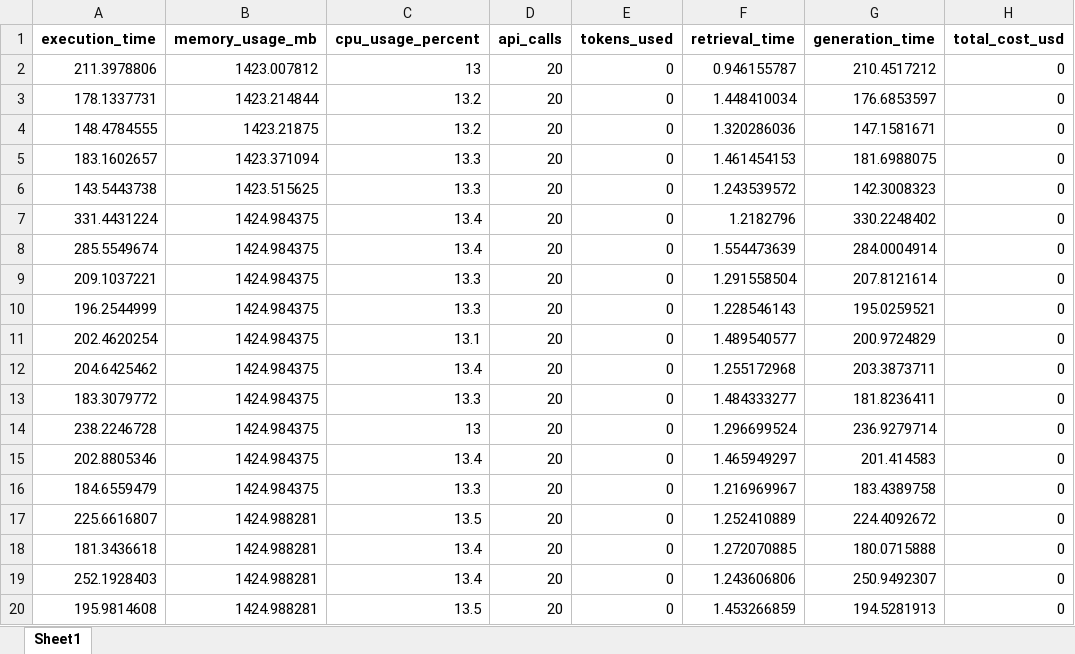
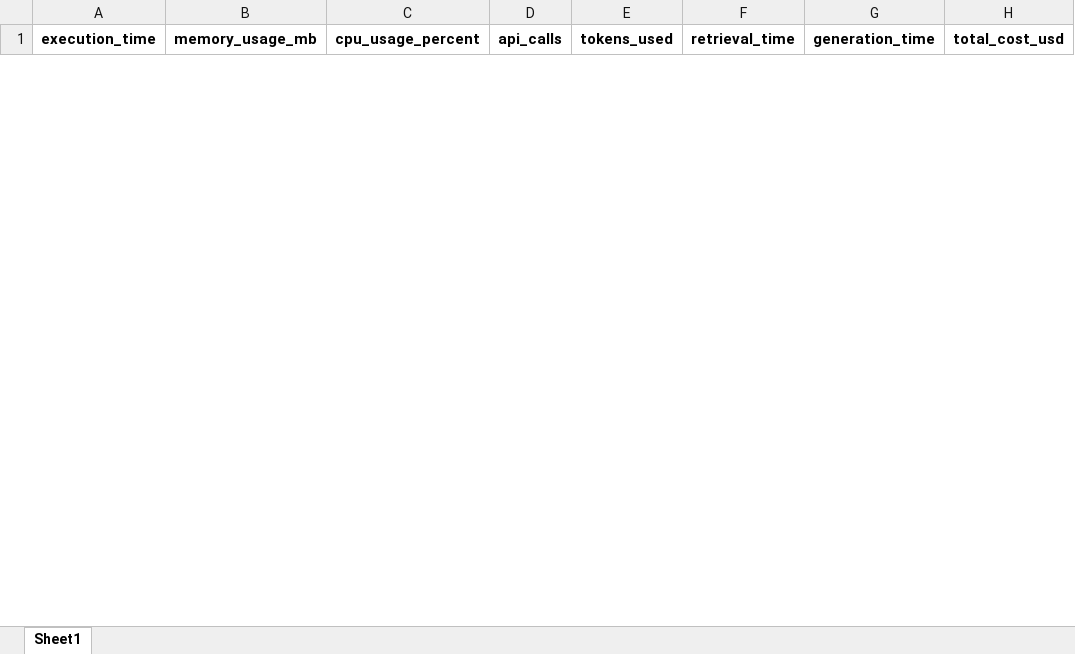
Before and after one commit to balajivenky06/RAG-Docstring, an Excel workbook: results/qwen3_8b/comparison_ToTRAG/ToTRAG_costs.xlsx, sheet Sheet1, drawn as a sheet; only a part is shown; values as stored, in another font and other column widths than the file's, no borders; removed rows and columns are numbered as before the commit, all else as after; the diff covers the shown part only; the diff names each change by its address in the sheet, - before the commit and + after, or states it on an @@ line.

```diff
--- a/results/qwen3_8b/comparison_ToTRAG/ToTRAG_costs.xlsx (sheet Sheet1)
+++ b/results/qwen3_8b/comparison_ToTRAG/ToTRAG_costs.xlsx (sheet Sheet1)
-row 2: 211.3978806 | 1423.007812 | 13 | 20 | 0 | 0.946155787 | 210.4517212 | 0
-row 3: 178.1337731 | 1423.214844 | 13.2 | 20 | 0 | 1.448410034 | 176.6853597 | 0
-row 4: 148.4784555 | 1423.21875 | 13.2 | 20 | 0 | 1.320286036 | 147.1581671 | 0
-row 5: 183.1602657 | 1423.371094 | 13.3 | 20 | 0 | 1.461454153 | 181.6988075 | 0
-row 6: 143.5443738 | 1423.515625 | 13.3 | 20 | 0 | 1.243539572 | 142.3008323 | 0
-row 7: 331.4431224 | 1424.984375 | 13.4 | 20 | 0 | 1.2182796 | 330.2248402 | 0
-row 8: 285.5549674 | 1424.984375 | 13.4 | 20 | 0 | 1.554473639 | 284.0004914 | 0
-row 9: 209.1037221 | 1424.984375 | 13.3 | 20 | 0 | 1.291558504 | 207.8121614 | 0
-row 10: 196.2544999 | 1424.984375 | 13.3 | 20 | 0 | 1.228546143 | 195.0259521 | 0
-row 11: 202.4620254 | 1424.984375 | 13.1 | 20 | 0 | 1.489540577 | 200.9724829 | 0
-row 12: 204.6425462 | 1424.984375 | 13.4 | 20 | 0 | 1.255172968 | 203.3873711 | 0
-row 13: 183.3079772 | 1424.984375 | 13.3 | 20 | 0 | 1.484333277 | 181.8236411 | 0
-row 14: 238.2246728 | 1424.984375 | 13 | 20 | 0 | 1.296699524 | 236.9279714 | 0
-row 15: 202.8805346 | 1424.984375 | 13.4 | 20 | 0 | 1.465949297 | 201.414583 | 0
-row 16: 184.6559479 | 1424.984375 | 13.3 | 20 | 0 | 1.216969967 | 183.4389758 | 0
-row 17: 225.6616807 | 1424.988281 | 13.5 | 20 | 0 | 1.252410889 | 224.4092672 | 0
-row 18: 181.3436618 | 1424.988281 | 13.4 | 20 | 0 | 1.272070885 | 180.0715888 | 0
-row 19: 252.1928403 | 1424.988281 | 13.4 | 20 | 0 | 1.243606806 | 250.9492307 | 0
-row 20: 195.9814608 | 1424.988281 | 13.5 | 20 | 0 | 1.453266859 | 194.5281913 | 0
```
Also changed, not shown: 67 added rows and 48 removed rows elsewhere in this sheet, results/qwen3_8b/comparison_ToTRAG/ToTRAG_consolidated.xlsx, results/qwen3_8b/comparison_ToTRAG/ToTRAG_evaluated.xlsx, 11 other files.
